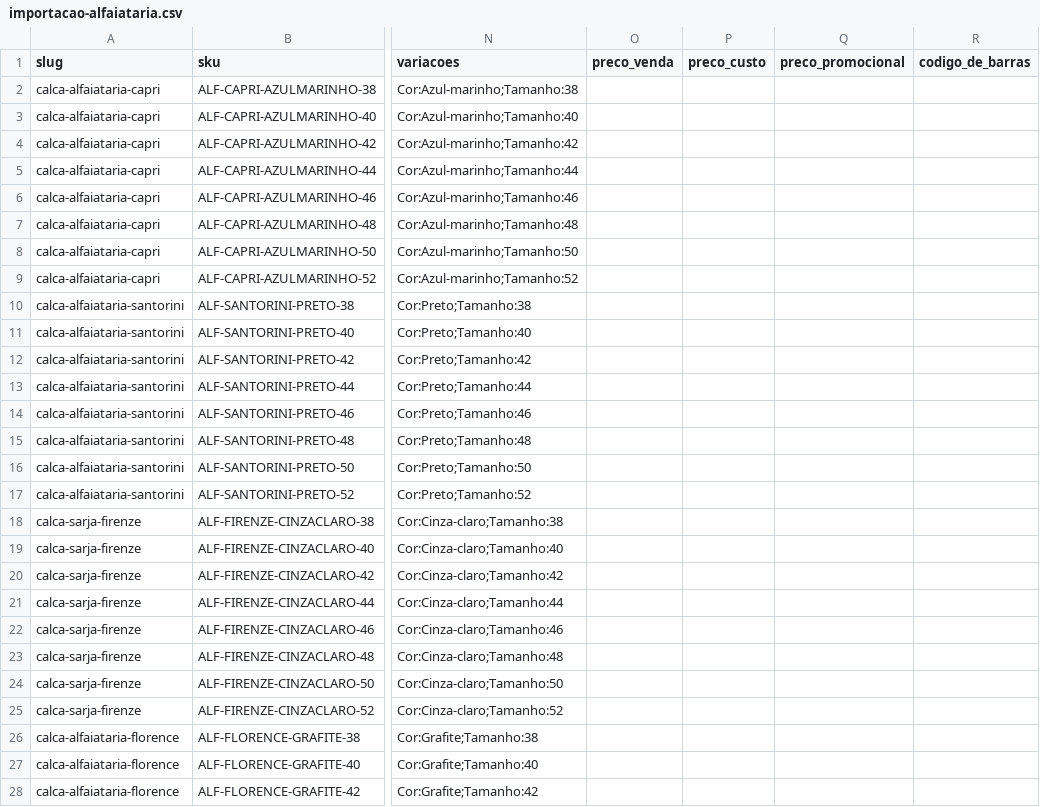
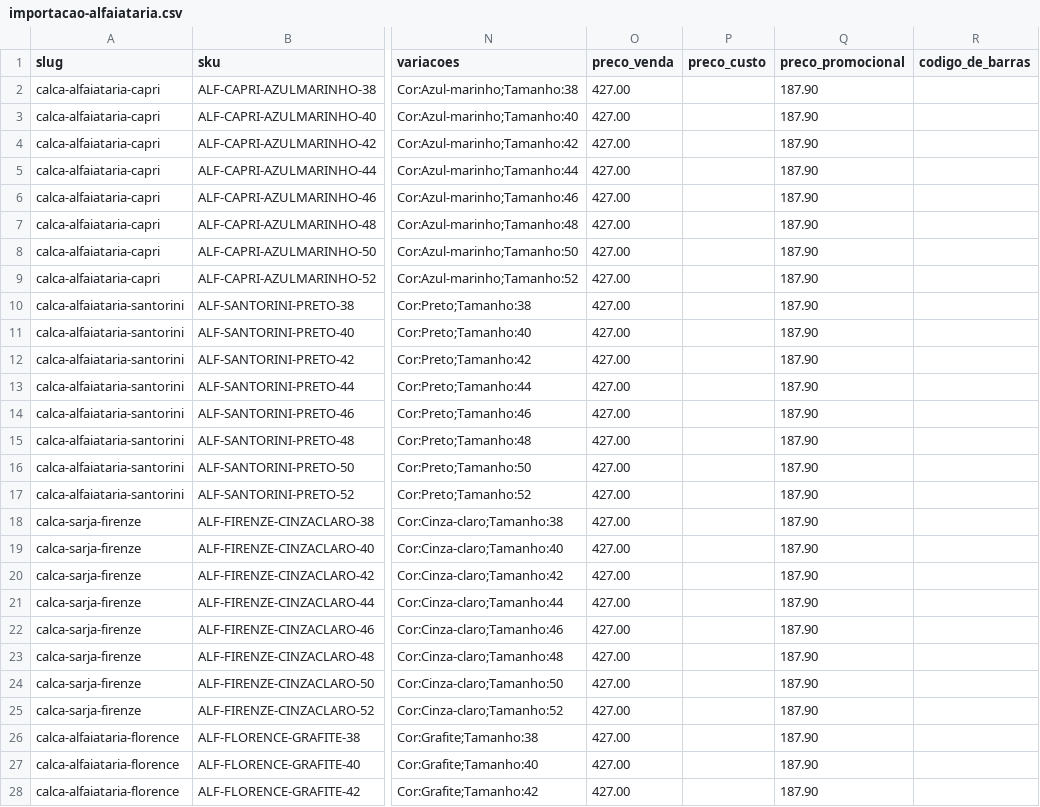
Before and after one commit to BielPB/vaide13ou22, a CSV file: yampi/importacao-alfaiataria.csv, drawn as a sheet; only a part is shown, gaps mark what is left out; the diff covers the shown part only; the diff names each change by its address in the sheet, - before the commit and + after, or states it on an @@ line.

```diff
--- a/yampi/importacao-alfaiataria.csv
+++ b/yampi/importacao-alfaiataria.csv
-O2:O28 (preco_venda): (empty)
+O2:O28 (preco_venda): 427.00
-Q2:Q28 (preco_promocional): (empty)
+Q2:Q28 (preco_promocional): 187.90
```
Also changed, not shown: 122 edited cells elsewhere in this file, 2 other files.
